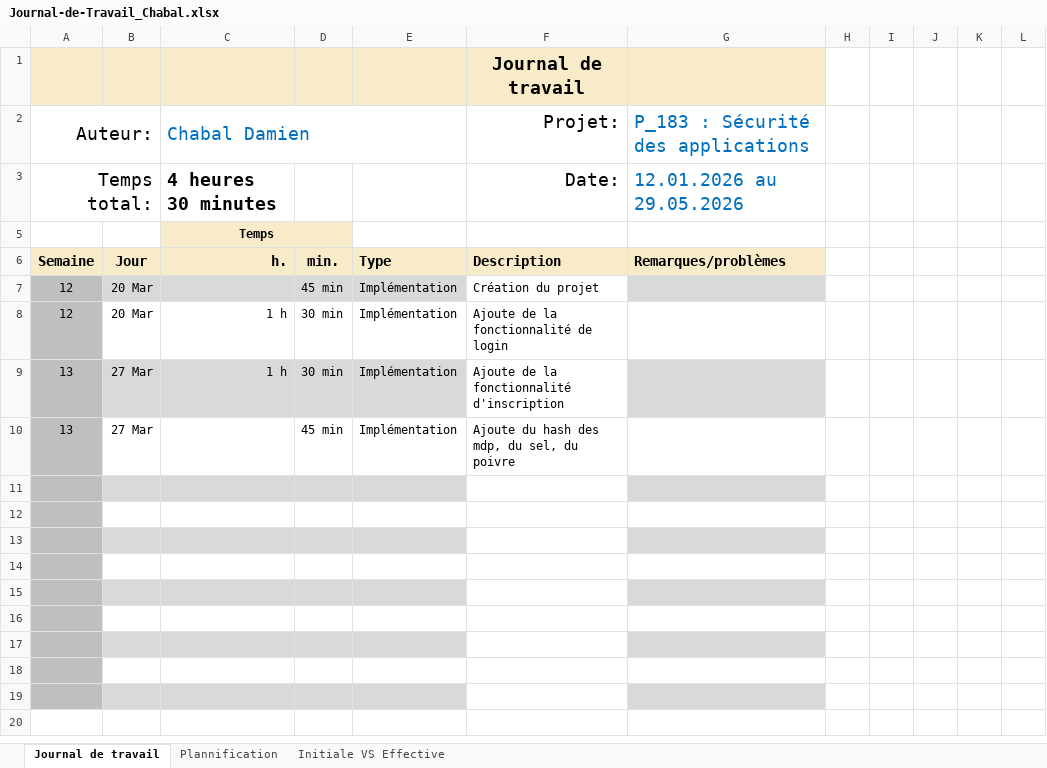
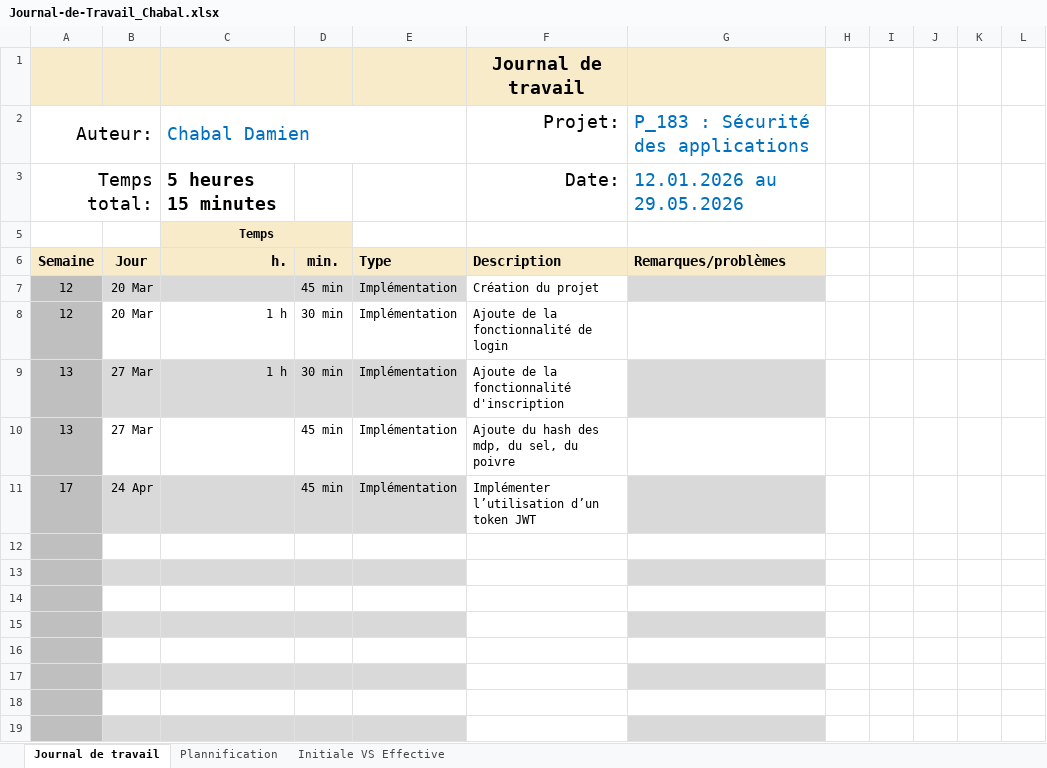
Before and after one commit to Damien-16/secured_webshop, an Excel workbook: Journal-de-Travail_Chabal.xlsx, sheet Journal de travail, drawn as a sheet; values as stored, in another font and other column widths than the file's, no borders; conditional formats and table styles not drawn; the diff names each change by its address in the sheet, - before the commit and + after, or states it on an @@ line.

Commit message:
feat (sercured_webshop) : Implémenter l’utilisation d’un token JWT

```diff
--- a/Journal-de-Travail_Chabal.xlsx (sheet Journal de travail)
+++ b/Journal-de-Travail_Chabal.xlsx (sheet Journal de travail)
-C3: 4 heures 30 minutes
+C3: 5 heures 15 minutes
-row 11: (empty)
+row 11: 17 | 24 Apr |  | 45 min | Implémentation | Implémenter l’utilisation d’un token JWT
```
Also changed, not shown: sheet Plannification, hidden cells, charts or pictures, 11 other files.
